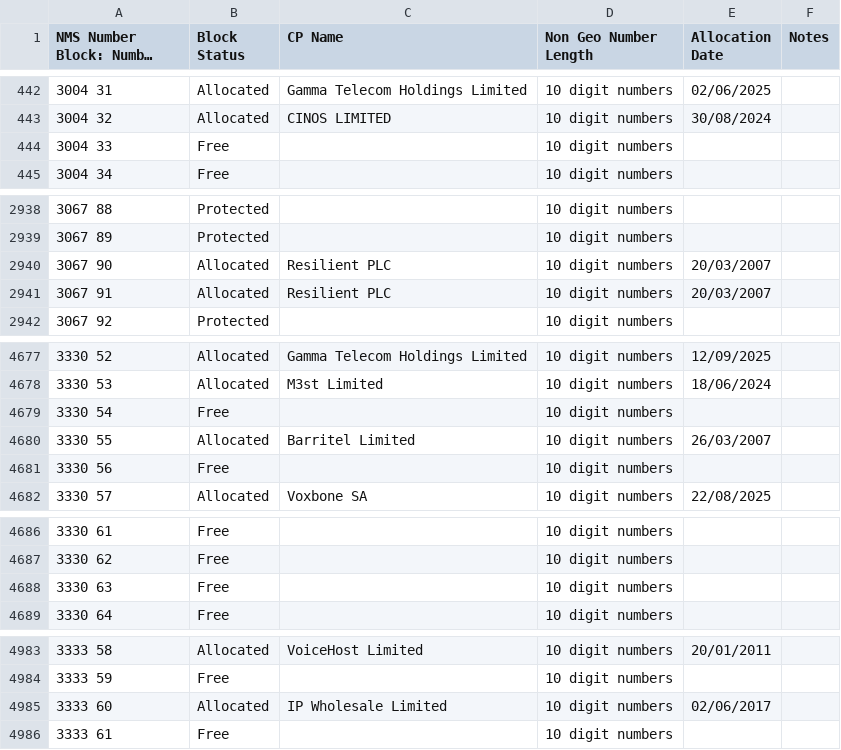
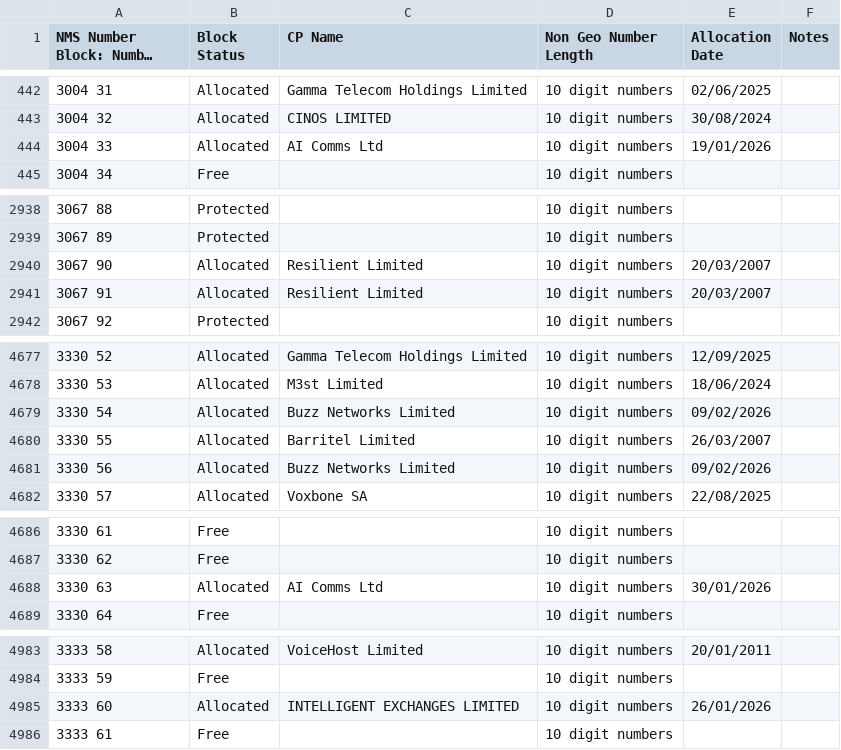
Before and after one commit to DrHyde/perl-modules-Number-Phone-data-files, a CSV file: S3.csv, drawn as a sheet; only a part is shown, gaps mark what is left out; long unchanged cells end in …; the diff covers the shown part only; the diff names each change by its address in the sheet, - before the commit and + after, or states it on an @@ line.

Commit message:
data files as at Tue 17 Feb 2026 19:03:21 GMT

```diff
--- a/S3.csv
+++ b/S3.csv
-B444 (Block Status): Free
+B444 (Block Status): Allocated
-C444 (CP Name): (empty)
+C444 (CP Name): AI Comms Ltd
-E444 (Allocation Date): (empty)
+E444 (Allocation Date): 19/01/2026
-C2940:C2941 (CP Name): Resilient PLC
+C2940:C2941 (CP Name): Resilient Limited
-B4679 (Block Status): Free
+B4679 (Block Status): Allocated
-C4679 (CP Name): (empty)
+C4679 (CP Name): Buzz Networks Limited
-E4679 (Allocation Date): (empty)
+E4679 (Allocation Date): 09/02/2026
-B4681 (Block Status): Free
+B4681 (Block Status): Allocated
-C4681 (CP Name): (empty)
+C4681 (CP Name): Buzz Networks Limited
-E4681 (Allocation Date): (empty)
+E4681 (Allocation Date): 09/02/2026
-B4688 (Block Status): Free
+B4688 (Block Status): Allocated
-C4688 (CP Name): (empty)
+C4688 (CP Name): AI Comms Ltd
-E4688 (Allocation Date): (empty)
+E4688 (Allocation Date): 30/01/2026
-C4985 (CP Name): IP Wholesale Limited
+C4985 (CP Name): INTELLIGENT EXCHANGES LIMITED
-E4985 (Allocation Date): 02/06/2017
+E4985 (Allocation Date): 26/01/2026
```
Also changed, not shown: 7 edited cells elsewhere in this file, S7.csv, S8.csv, 6 other files.
